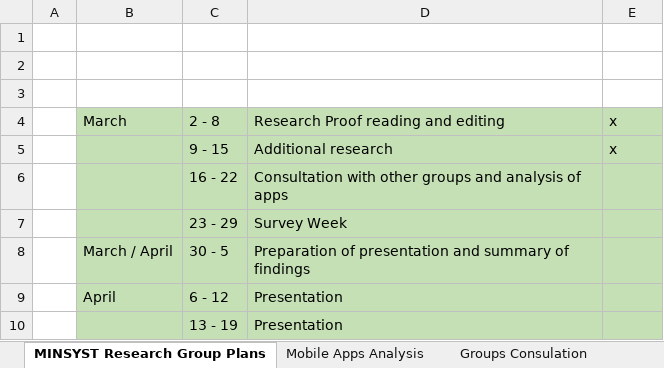
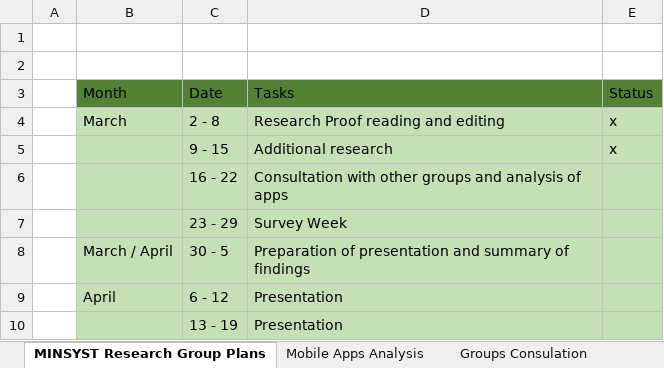
Before and after one commit to jdimapilis02/minsyst-research, an Excel workbook: MINSYST Goals.xlsx, sheet MINSYST Research Group Plans, drawn as a sheet; values as stored, in another font and other column widths than the file's, no borders; the diff names each change by its address in the sheet, - before the commit and + after, or states it on an @@ line.

Commit message:
Added status report for Minsyst

```diff
--- a/MINSYST Goals.xlsx (sheet MINSYST Research Group Plans)
+++ b/MINSYST Goals.xlsx (sheet MINSYST Research Group Plans)
-row 3: (empty)
+row 3:  | Month | Date | Tasks | Status
-B3:E3 fill: none
+B3:E3 fill: #548235
```
Also changed, not shown: 1 other file.
